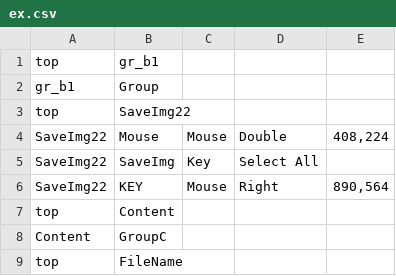
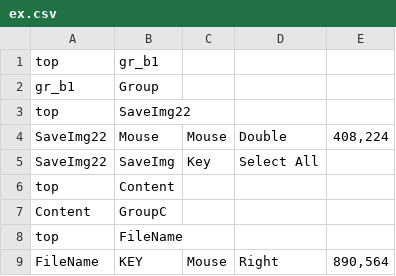
Before and after one commit to aoiupen/Macro_Tree, a CSV file: ex.csv, drawn as a sheet.

```diff
--- a/ex.csv
+++ b/ex.csv
@@ -5,3 +5,2 @@ SaveImg22,Mouse,Mouse,Double,"408,224",
 SaveImg22,SaveImg,Key,Select All,,
-SaveImg22,KEY,Mouse,Right,"890,564",
 top,Content,,,,
@@ -9 +8,2 @@ Content,GroupC,,,,
 top,FileName,,,,
+FileName,KEY,Mouse,Right,"890,564",
```
Also changed, not shown: 2 other files.
